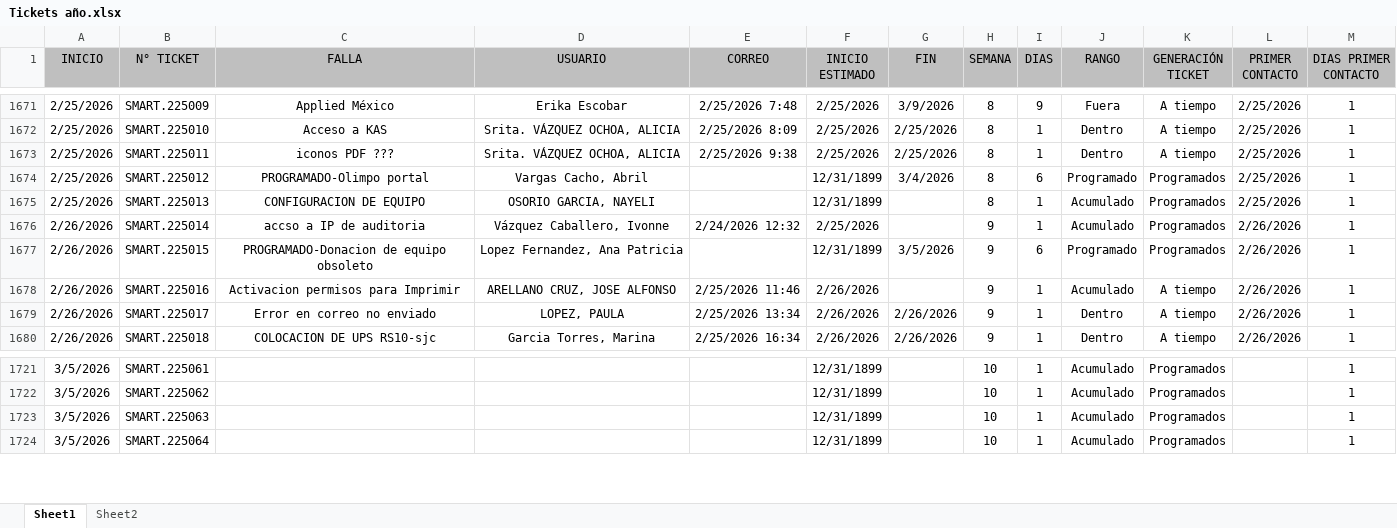
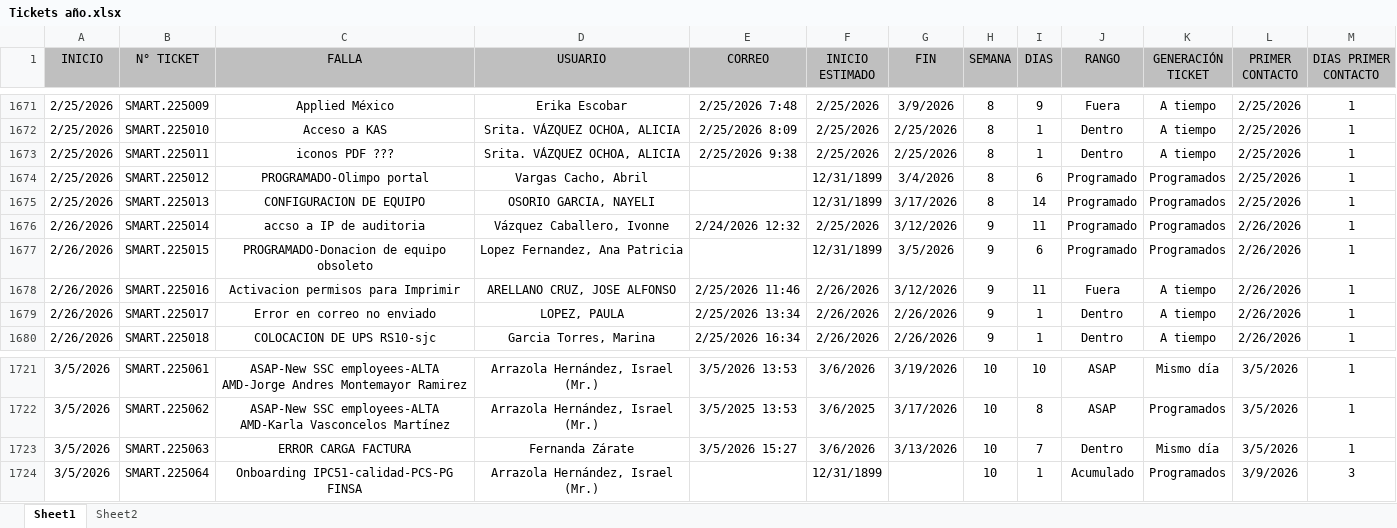
Before and after one commit to Dannap7337/Reporte-mensual, an Excel workbook: Tickets año.xlsx, sheet Sheet1, drawn as a sheet; only a part is shown, gaps mark what is left out; values as stored, in another font and other column widths than the file's, no borders; conditional formats and table styles not drawn; the diff covers the shown part only; the diff names each change by its address in the sheet, - before the commit and + after, or states it on an @@ line.

```diff
--- a/Tickets año.xlsx (sheet Sheet1)
+++ b/Tickets año.xlsx (sheet Sheet1)
-G1675 (FIN): (empty)
+G1675 (FIN): 3/17/2026
-I1675 (DIAS): 1
+I1675 (DIAS): 14
-J1675:J1676 (RANGO): Acumulado
+J1675:J1676 (RANGO): Programado
-G1676 (FIN): (empty)
+G1676 (FIN): 3/12/2026
-I1676 (DIAS): 1
+I1676 (DIAS): 11
-G1678 (FIN): (empty)
+G1678 (FIN): 3/12/2026
-I1678 (DIAS): 1
+I1678 (DIAS): 11
-J1678 (RANGO): Acumulado
+J1678 (RANGO): Fuera
-C1721 (FALLA): (empty)
+C1721 (FALLA): ASAP-New SSC employees-ALTA AMD-Jorge Andres Montemayor Ramirez
-D1721:D1722 (USUARIO): (empty)
+D1721:D1722 (USUARIO): Arrazola Hernández, Israel (Mr.)
-E1721 (CORREO): (empty)
+E1721 (CORREO): 3/5/2026 13:53
-F1721 (INICIO ESTIMADO): 12/31/1899
+F1721 (INICIO ESTIMADO): 3/6/2026
-G1721 (FIN): (empty)
+G1721 (FIN): 3/19/2026
-I1721 (DIAS): 1
+I1721 (DIAS): 10
-J1721:J1722 (RANGO): Acumulado
+J1721:J1722 (RANGO): ASAP
-K1721 (GENERACIÓN TICKET): Programados
+K1721 (GENERACIÓN TICKET): Mismo día
-L1721:L1723 (PRIMER CONTACTO): (empty)
+L1721:L1723 (PRIMER CONTACTO): 3/5/2026
-C1722 (FALLA): (empty)
+C1722 (FALLA): ASAP-New SSC employees-ALTA AMD-Karla Vasconcelos Martínez
-E1722 (CORREO): (empty)
+E1722 (CORREO): 3/5/2025 13:53
-F1722 (INICIO ESTIMADO): 12/31/1899
+F1722 (INICIO ESTIMADO): 3/6/2025
-G1722 (FIN): (empty)
+G1722 (FIN): 3/17/2026
-I1722 (DIAS): 1
+I1722 (DIAS): 8
-C1723 (FALLA): (empty)
+C1723 (FALLA): ERROR CARGA FACTURA
-D1723 (USUARIO): (empty)
+D1723 (USUARIO): Fernanda Zárate
-E1723 (CORREO): (empty)
+E1723 (CORREO): 3/5/2026 15:27
-F1723 (INICIO ESTIMADO): 12/31/1899
+F1723 (INICIO ESTIMADO): 3/6/2026
-G1723 (FIN): (empty)
+G1723 (FIN): 3/13/2026
-I1723 (DIAS): 1
+I1723 (DIAS): 7
-J1723 (RANGO): Acumulado
+J1723 (RANGO): Dentro
-K1723 (GENERACIÓN TICKET): Programados
+K1723 (GENERACIÓN TICKET): Mismo día
-C1724 (FALLA): (empty)
+C1724 (FALLA): Onboarding IPC51-calidad-PCS-PG FINSA
-D1724 (USUARIO): (empty)
+D1724 (USUARIO): Arrazola Hernández, Israel (Mr.)
-L1724 (PRIMER CONTACTO): (empty)
+L1724 (PRIMER CONTACTO): 3/9/2026
-M1724 (DIAS PRIMER CONTACTO): 1
+M1724 (DIAS PRIMER CONTACTO): 3
```
Also changed, not shown: 118 added rows and 448 edited cells elsewhere in this sheet, sheet Sheet2, formulas that keep their value.
